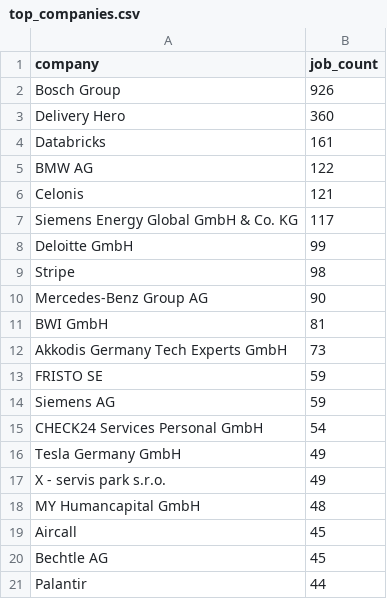
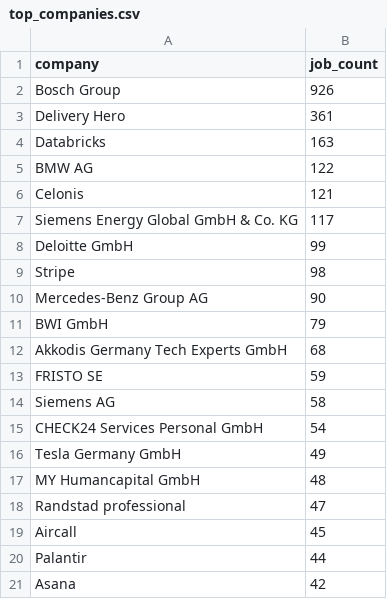
Before and after one commit to ritesh8303/dataforge, a CSV file: data/gold/top_companies.csv, drawn as a sheet.

```diff
--- a/data/gold/top_companies.csv
+++ b/data/gold/top_companies.csv
@@ -2,4 +2,4 @@
 Bosch Group,926
-Delivery Hero,360
-Databricks,161
+Delivery Hero,361
+Databricks,163
 BMW AG,122
@@ -10,12 +10,12 @@ Stripe,98
 Mercedes-Benz Group AG,90
-BWI GmbH,81
-Akkodis Germany Tech Experts GmbH,73
+BWI GmbH,79
+Akkodis Germany Tech Experts GmbH,68
 FRISTO SE,59
-Siemens AG,59
+Siemens AG,58
 CHECK24 Services Personal GmbH,54
 Tesla Germany GmbH,49
-X - servis park s.r.o.,49
 MY Humancapital GmbH,48
+Randstad professional,47
 Aircall,45
-Bechtle AG,45
 Palantir,44
+Asana,42
```
Also changed, not shown: data/gold/jobs_by_region.csv, data/gold/top_locations.csv, 10 other files.
